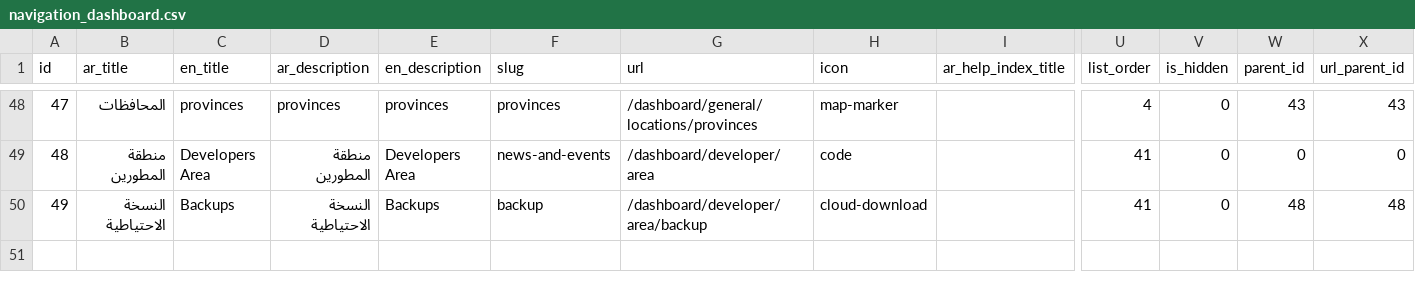
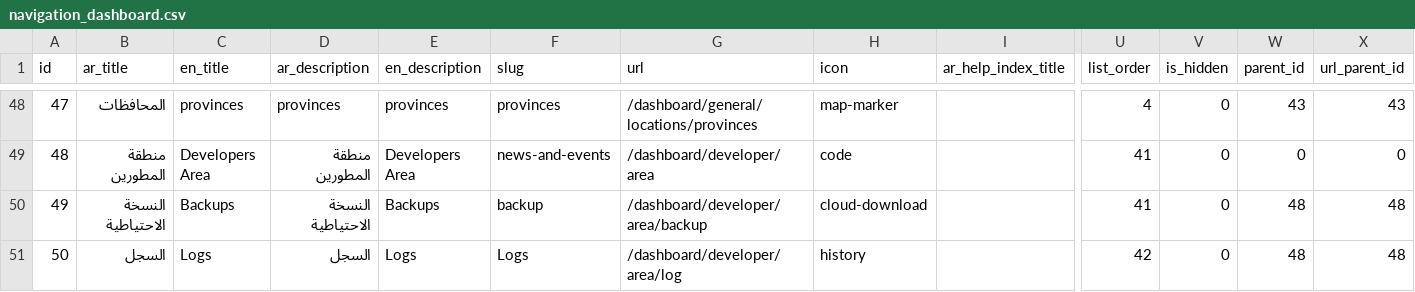
Before and after one commit to zymawy/ironside, a CSV file: database/seeds/csv/navigation_dashboard.csv, drawn as a sheet; only a part is shown, gaps mark what is left out; rows hold the shown columns only; the diff names each change by its address in the sheet, - before the commit and + after, or states it on an @@ line.

Commit message:
Provide Log Navigation

```diff
--- a/database/seeds/csv/navigation_dashboard.csv
+++ b/database/seeds/csv/navigation_dashboard.csv
+row 51: 50 | السجل | Logs | السجل | Logs | Logs | /dashboard/developer/area/log | history |  | 42 | 0 | 48 | 48
```
Also changed, not shown: 1 other file.
